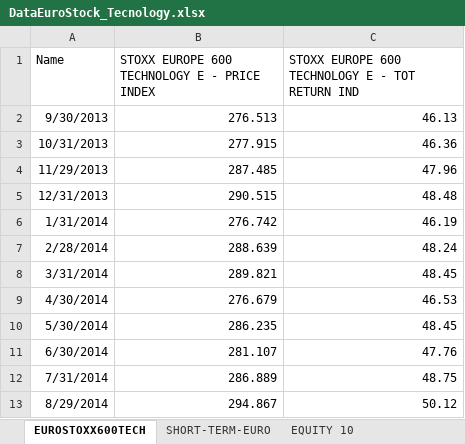
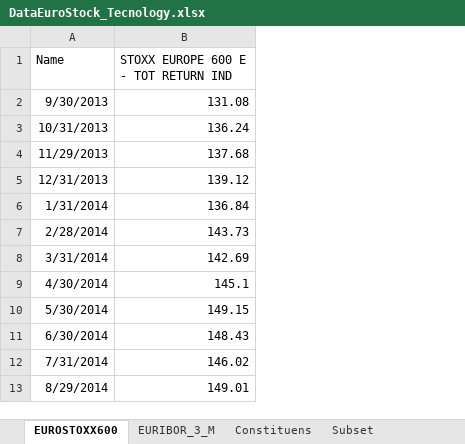
Before and after one commit to RiccardoForni/Regression_Project, an Excel workbook: Project - Mazzolin, Forni, Dian, Lavarello/DataEuroStock_Tecnology.xlsx, sheet EUROSTOXX600, drawn as a sheet; only a part is shown; values as stored, in another font and other column widths than the file's, no borders; removed rows and columns are numbered as before the commit, all else as after; the diff names each change by its address in the sheet, - before the commit and + after, or states it on an @@ line.

```diff
--- a/Project - Mazzolin, Forni, Dian, Lavarello/DataEuroStock_Tecnology.xlsx (sheet EUROSTOXX600)
+++ b/Project - Mazzolin, Forni, Dian, Lavarello/DataEuroStock_Tecnology.xlsx (sheet EUROSTOXX600)
-sheet tab: EUROSTOXX600TECH
+sheet tab: EUROSTOXX600
-sheet tab: SHORT-TERM-EURO
+sheet tab: EURIBOR_3_M
-sheet tab: EQUITY 10
+sheet tab: Constituens
+sheet tab: Subset
-column B, rows 1-13: STOXX EUROPE 600 TECHNOLOGY E - PRICE INDEX | 276.513 | 277.915 | 287.485 | 290.515 | 276.742 | 288.639 | 289.821 | 276.679 | 286.235 | 281.107 | 286.889 | 294.867
-column C, rows 1-13: STOXX EUROPE 600 TECHNOLOGY E - TOT RETURN IND | 46.13 | 46.36 | 47.96 | 48.48 | 46.19 | 48.24 | 48.45 | 46.53 | 48.45 | 47.76 | 48.75 | 50.12
+column B, rows 1-13: STOXX EUROPE 600 E - TOT RETURN IND | 131.08 | 136.24 | 137.68 | 139.12 | 136.84 | 143.73 | 142.69 | 145.1 | 149.15 | 148.43 | 146.02 | 149.01
```
Also changed, not shown: sheet EURIBOR_3_M, formulas that keep their value.
